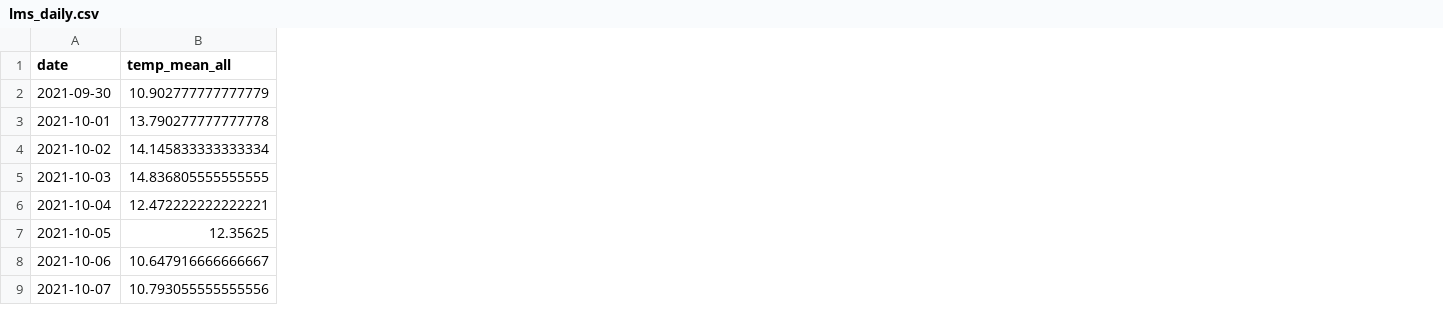
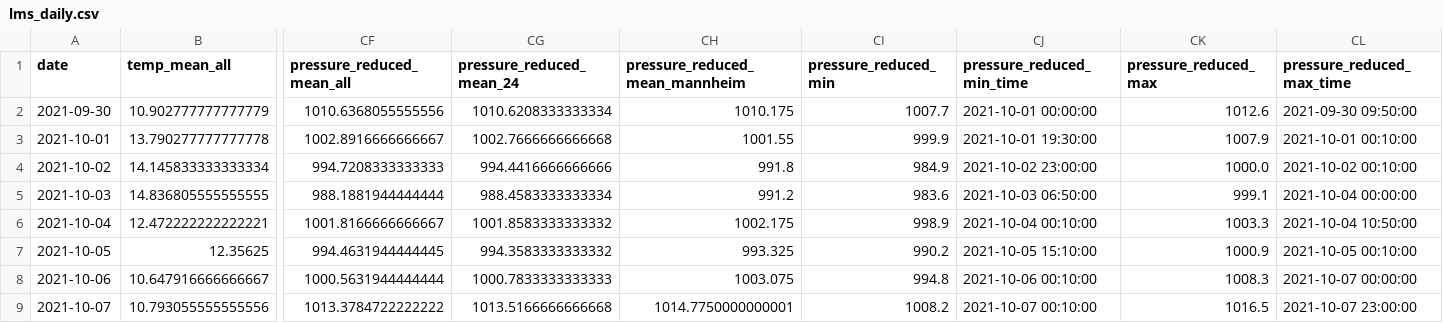
Before and after one commit to RUBclim/isithot, a CSV file: testing/monthly_input_data/lms_daily.csv, drawn as a sheet; only a part is shown, gaps mark what is left out; the diff names each change by its address in the sheet, - before the commit and + after, or states it on an @@ line.

Commit message:
implement lmss monthly evaluation

```diff
--- a/testing/monthly_input_data/lms_daily.csv
+++ b/testing/monthly_input_data/lms_daily.csv
+column CF (pressure_reduced_mean_all), rows 2-9: 1010.6368055555556 | 1002.8916666666667 | 994.7208333333333 | 988.1881944444444 | 1001.8166666666667 | 994.4631944444445 | 1000.5631944444444 | 1013.3784722222222
+column CG (pressure_reduced_mean_24), rows 2-9: 1010.6208333333334 | 1002.7666666666668 | 994.4416666666666 | 988.4583333333334 | 1001.8583333333332 | 994.3583333333332 | 1000.7833333333333 | 1013.5166666666668
+column CH (pressure_reduced_mean_mannheim), rows 2-9: 1010.175 | 1001.55 | 991.8 | 991.2 | 1002.175 | 993.325 | 1003.075 | 1014.7750000000001
+column CI (pressure_reduced_min), rows 2-9: 1007.7 | 999.9 | 984.9 | 983.6 | 998.9 | 990.2 | 994.8 | 1008.2
+column CJ (pressure_reduced_min_time), rows 2-9: 2021-10-01 00:00:00 | 2021-10-01 19:30:00 | 2021-10-02 23:00:00 | 2021-10-03 06:50:00 | 2021-10-04 00:10:00 | 2021-10-05 15:10:00 | 2021-10-06 00:10:00 | 2021-10-07 00:10:00
+column CK (pressure_reduced_max), rows 2-9: 1012.6 | 1007.9 | 1000.0 | 999.1 | 1003.3 | 1000.9 | 1008.3 | 1016.5
+column CL (pressure_reduced_max_time), rows 2-9: 2021-09-30 09:50:00 | 2021-10-01 00:10:00 | 2021-10-02 00:10:00 | 2021-10-04 00:00:00 | 2021-10-04 10:50:00 | 2021-10-05 00:10:00 | 2021-10-07 00:00:00 | 2021-10-07 23:00:00
```
